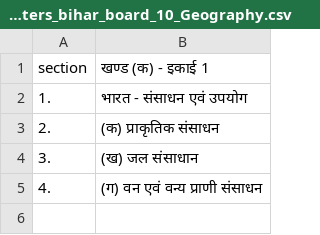
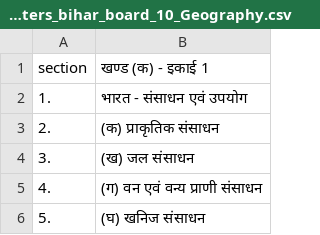
Before and after one commit to Learngupt/learngupt, a CSV file: Chapters/chapters_bihar_board_10_Geography.csv, drawn as a sheet.

```diff
--- a/Chapters/chapters_bihar_board_10_Geography.csv
+++ b/Chapters/chapters_bihar_board_10_Geography.csv
@@ -3,3 +3,4 @@ section,खण्ड (क) - इकाई 1
 2.,(क) प्राकृतिक संसाधन
-3.,(ख) जल संसाधान
+3.,(ख) जल संसाधन
 4.,(ग) वन एवं वन्य प्राणी संसाधन
+5.,(घ) खनिज संसाधन
```
Also changed, not shown: 9 other files.
